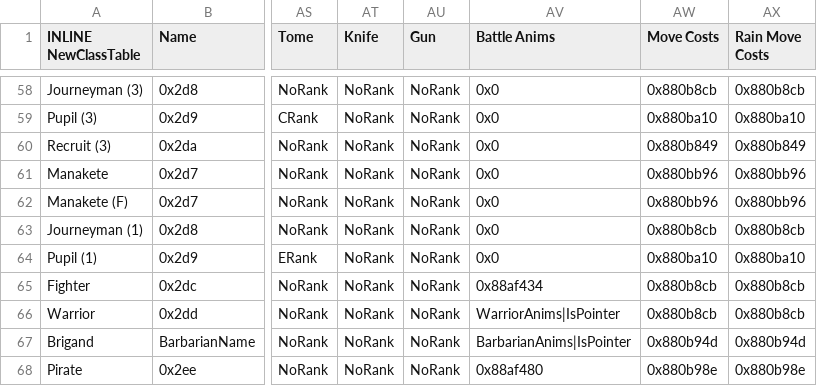
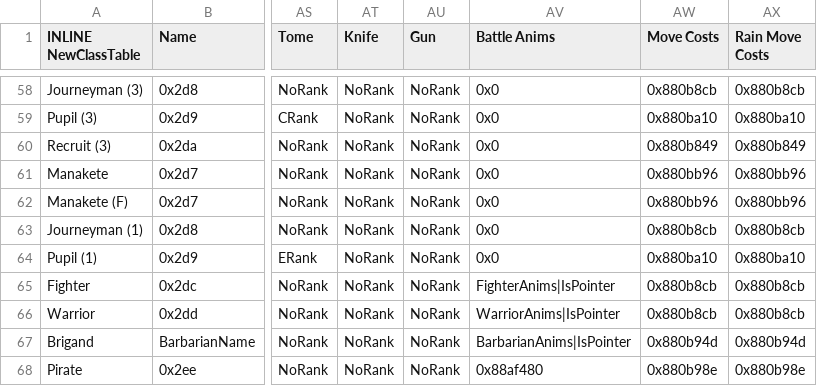
Before and after one commit to legendofloog/Pirate-Project, a CSV file: Tables/NightmareModules/CharactersClasses/ClassTable.csv, drawn as a sheet; only a part is shown, gaps mark what is left out; the diff names each change by its address in the sheet, - before the commit and + after, or states it on an @@ line.

Commit message:
repaletting fixes
- Fixed various class palettes that have messed up generic palettes.

```diff
--- a/Tables/NightmareModules/CharactersClasses/ClassTable.csv
+++ b/Tables/NightmareModules/CharactersClasses/ClassTable.csv
-AV65 (Battle Anims): 0x88af434
+AV65 (Battle Anims): FighterAnims|IsPointer
```
Also changed, not shown: 19 other files.
